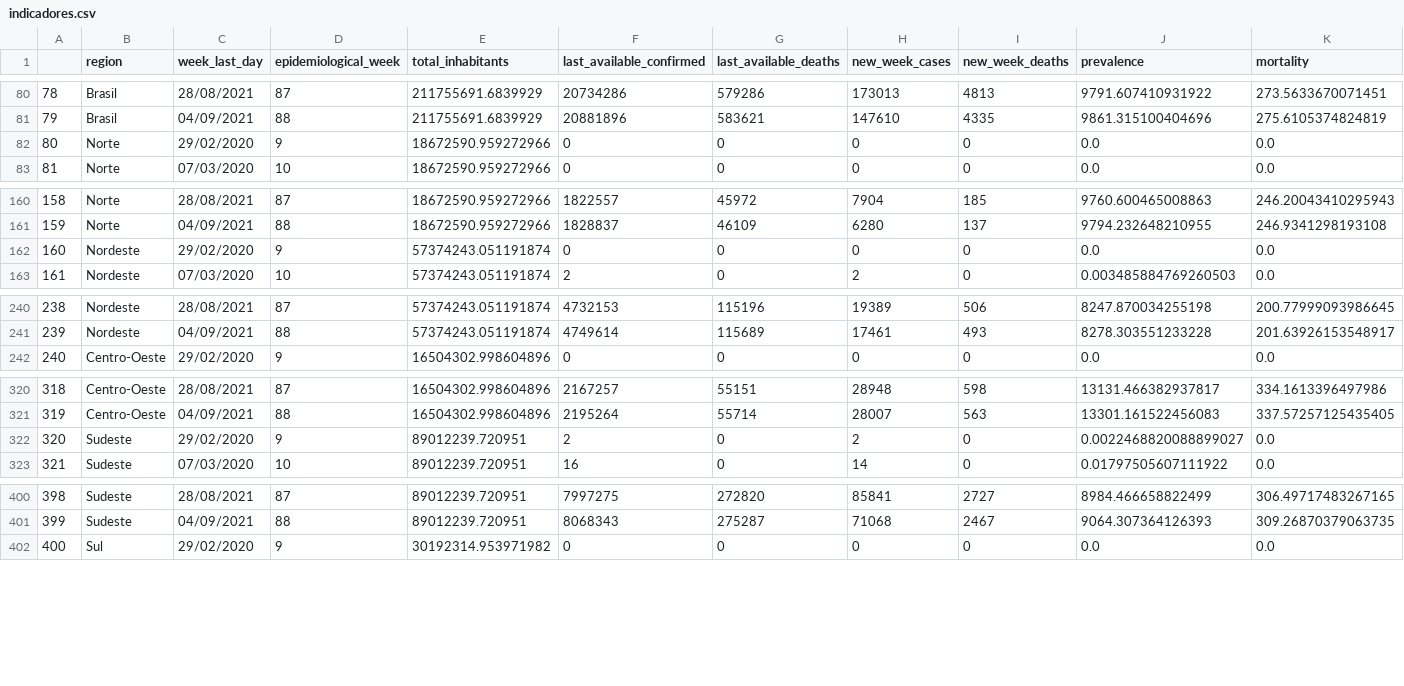
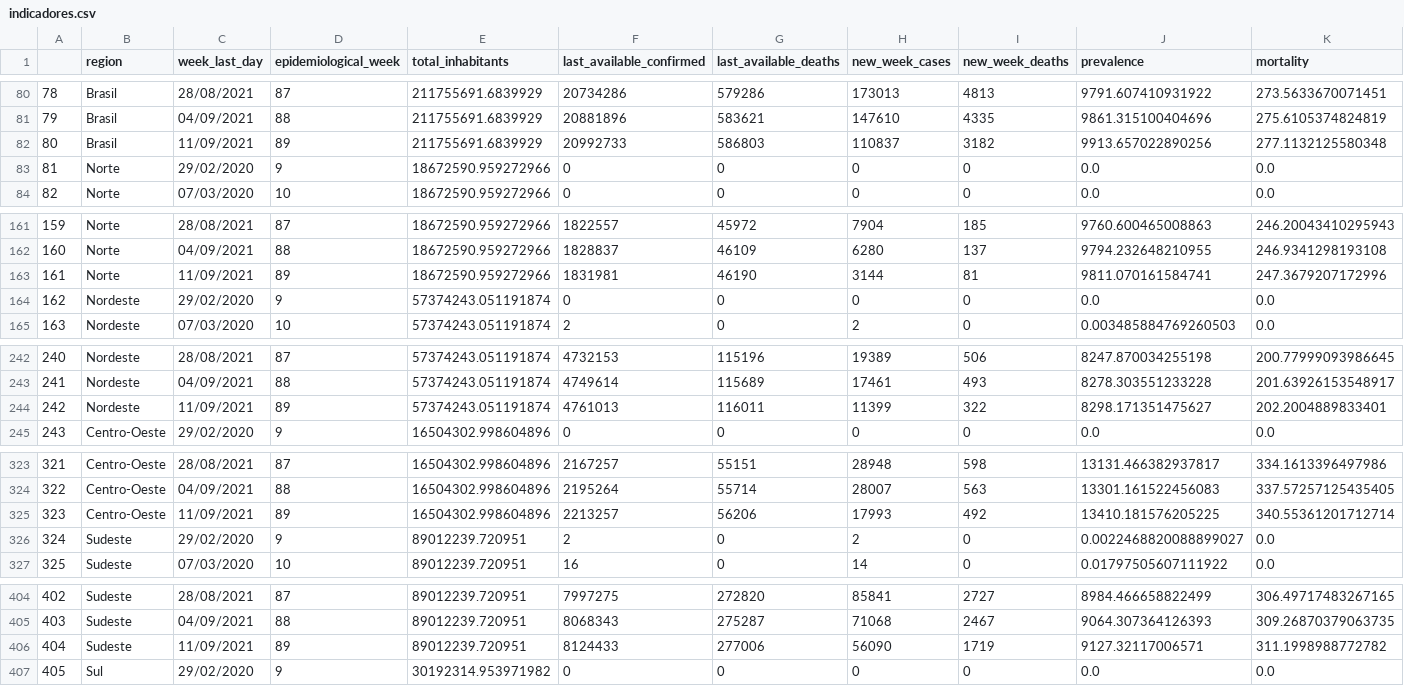
Before and after one commit to CDA-EPCWeb/Indicadores-Epidemiologicos, a CSV file: resultados/indicadores.csv, drawn as a sheet; only a part is shown, gaps mark what is left out; addresses are those after the commit; rows hold the shown columns only; the diff covers the shown part only; the diff names each change by its address in the sheet, - before the commit and + after, or states it on an @@ line.

Commit message:
Automated update 2021-09-12 03:08:16.864898

```diff
--- a/resultados/indicadores.csv
+++ b/resultados/indicadores.csv
+row 82: 80 | Brasil | 11/09/2021 | 89 | 211755691.6839929 | 20992733 | 586803 | 110837 | 3182 | 9913.657022890256 | 277.1132125580348
@@ column A renumbered between rows 83 and 486 @@
+row 163: 161 | Norte | 11/09/2021 | 89 | 18672590.959272966 | 1831981 | 46190 | 3144 | 81 | 9811.070161584741 | 247.3679207172996
+row 244: 242 | Nordeste | 11/09/2021 | 89 | 57374243.051191874 | 4761013 | 116011 | 11399 | 322 | 8298.171351475627 | 202.2004889833401
+row 325: 323 | Centro-Oeste | 11/09/2021 | 89 | 16504302.998604896 | 2213257 | 56206 | 17993 | 492 | 13410.181576205225 | 340.55361201712714
+row 406: 404 | Sudeste | 11/09/2021 | 89 | 89012239.720951 | 8124433 | 277006 | 56090 | 1719 | 9127.32117006571 | 311.1998988772782
```
Also changed, not shown: 1 added row elsewhere in this file.
